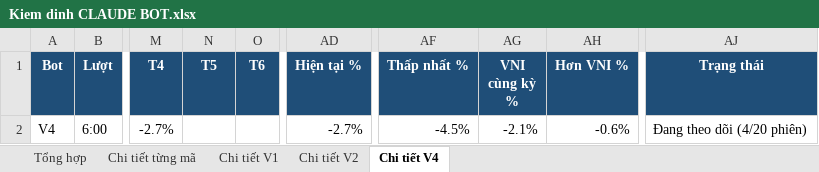
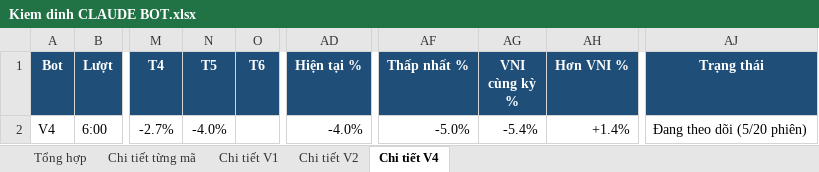
Before and after one commit to karenmanucian1-commits/Top-5-Co-Phieu-Hang-Ngay-Claude, an Excel workbook: data/reports/Kiem dinh CLAUDE BOT.xlsx, sheet Chi tiết V4, drawn as a sheet; only a part is shown, gaps mark what is left out; values as stored, in another font and other column widths than the file's, no borders; conditional formats not drawn; the diff names each change by its address in the sheet, - before the commit and + after, or states it on an @@ line.

```diff
--- a/data/reports/Kiem dinh CLAUDE BOT.xlsx (sheet Chi tiết V4)
+++ b/data/reports/Kiem dinh CLAUDE BOT.xlsx (sheet Chi tiết V4)
-N2 (T5): (empty)
+N2 (T5): -4.0%
-AD2 (Hiện tại %): -2.7%
+AD2 (Hiện tại %): -4.0%
-AF2 (Thấp nhất %): -4.5%
+AF2 (Thấp nhất %): -5.0%
-AG2 (VNI cùng kỳ %): -2.1%
+AG2 (VNI cùng kỳ %): -5.4%
-AH2 (Hơn VNI %): -0.6%
+AH2 (Hơn VNI %): +1.4%
-AJ2 (Trạng thái): Đang theo dõi (4/20 phiên)
+AJ2 (Trạng thái): Đang theo dõi (5/20 phiên)
```
Also changed, not shown: sheet Chi tiết từng mã, sheet Chi tiết V1, sheet Tổng hợp, sheet Chi tiết V2, 2 other files.
